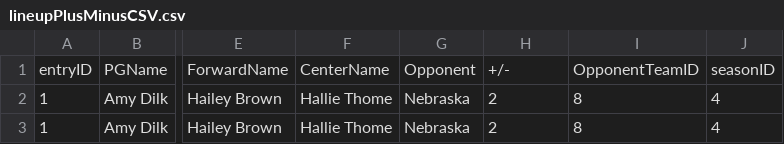
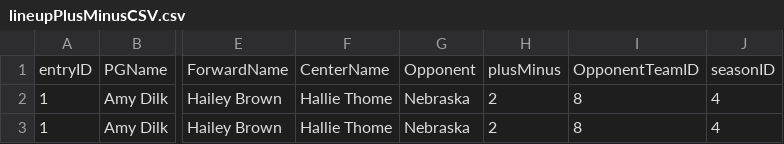
Before and after one commit to WolverineSportsAnalytics/NCAAWomens, a CSV file: sqlResultCSVs/lineupPlusMinusCSV.csv, drawn as a sheet; only a part is shown, gaps mark what is left out; the diff names each change by its address in the sheet, - before the commit and + after, or states it on an @@ line.

Commit message:
12/2/19

```diff
--- a/sqlResultCSVs/lineupPlusMinusCSV.csv
+++ b/sqlResultCSVs/lineupPlusMinusCSV.csv
-H1: +/-
+H1: plusMinus
```
